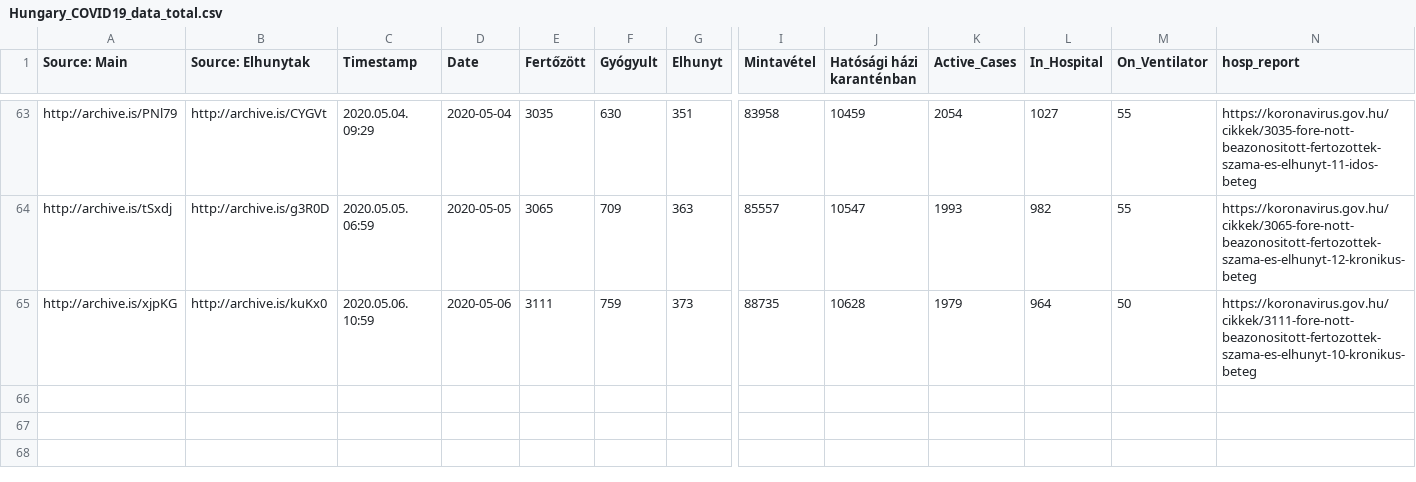
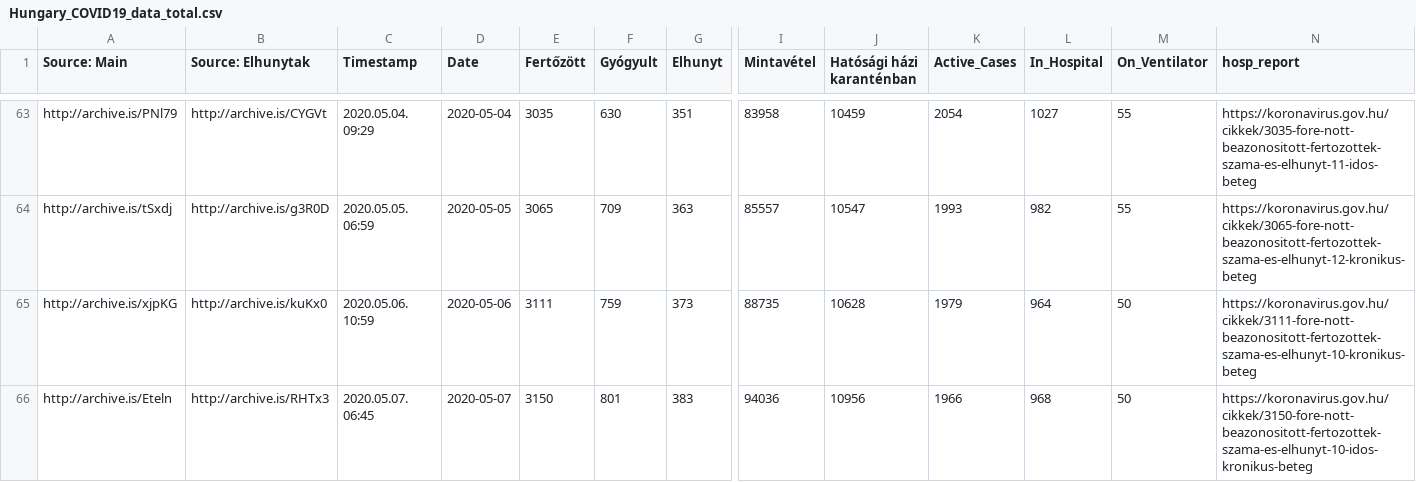
Before and after one commit to nickgon/Hungary-COVID19-Data, a CSV file: Hungary_COVID19_data_total.csv, drawn as a sheet; only a part is shown, gaps mark what is left out; rows hold the shown columns only; the diff names each change by its address in the sheet, - before the commit and + after, or states it on an @@ line.

```diff
--- a/Hungary_COVID19_data_total.csv
+++ b/Hungary_COVID19_data_total.csv
+row 66: http://archive.is/Eteln | http://archive.is/RHTx3 | 2020.05.07. 06:45 | 2020-05-07 | 3150 | 801 | 383 | 94036 | 10956 | 1966 | 968 | 50 | https://koronavirus.gov.hu/cikkek/3150-fore-nott-beazonositott-fertozottek-szama-es-elhunyt-10-idos-kronikus-beteg
```
Also changed, not shown: Hungary_COVID19_data_by_county.csv, Hungary_COVID19_death_details.csv, 1 other file.
